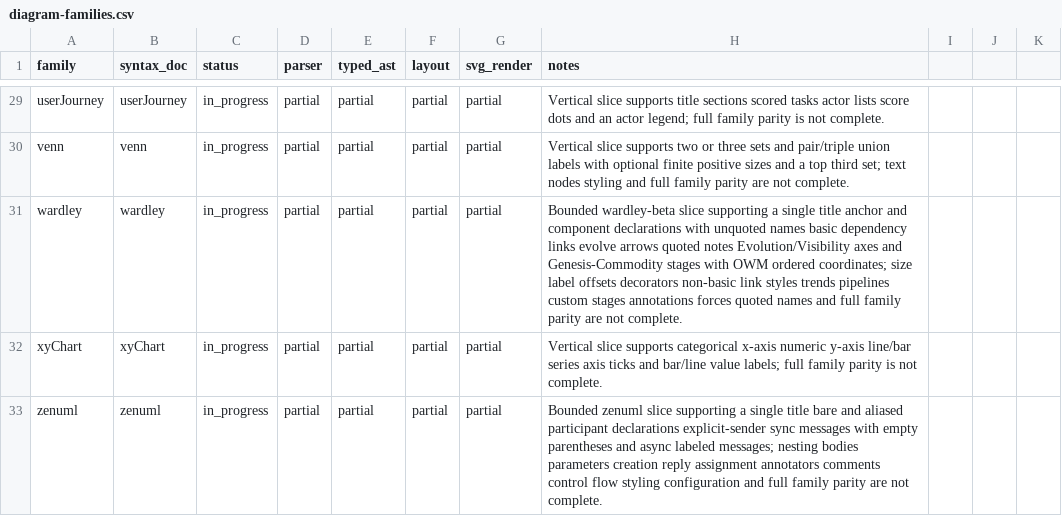
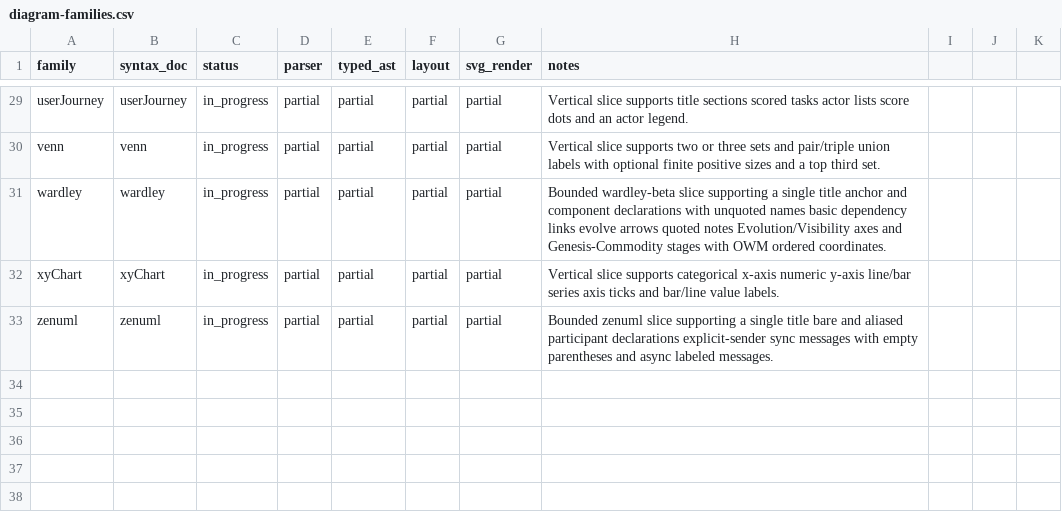
Before and after one commit to botiverse/mermaid-native, a CSV file: compatibility/diagram-families.csv, drawn as a sheet; only a part is shown, gaps mark what is left out; the diff covers the shown part only; the diff names each change by its address in the sheet, - before the commit and + after, or states it on an @@ line.

Commit message:
docs: shorten registry notes and drop gallery contract script
- compatibility/diagram-families.csv: keep only the supported-slice
  summary in notes so the GitHub file view no longer overflows the page;
  per-family gap detail stays in the generated docs matrix.
- remove docs-site/scripts/test-gallery-contract.mjs and the docs:build
  pre-test per review request; docs:build now just regenerates the
  registry pages and runs vitepress build.

```diff
--- a/compatibility/diagram-families.csv
+++ b/compatibility/diagram-families.csv
-H29 (notes): …an actor legend; full family parity is not complete.
+H29 (notes): …an actor legend.
-H30 (notes): …top third set; text nodes styling and full family parity are not complete.
+H30 (notes): …top third set.
-H31 (notes): …OWM ordered coordinates; size label offsets decorators non-basic link styles trends pipelines custom stages annotations forces quoted names and full family parity are not complete.
+H31 (notes): …OWM ordered coordinates.
-H32 (notes): …bar/line value labels; full family parity is not complete.
+H32 (notes): …bar/line value labels.
-H33 (notes): …async labeled messages; nesting bodies parameters creation reply assignment annotators comments control flow styling configuration and full family parity are not complete.
+H33 (notes): …async labeled messages.
```
Also changed, not shown: 28 edited cells elsewhere in this file, docs-site/public/reference/diagram-families.csv, 2 other files.
